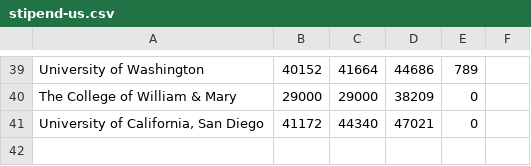
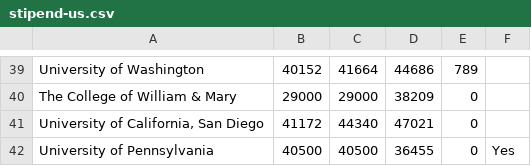
Before and after one commit to CSStipendRankings/CSStipendRankings, a CSV file: stipend-us.csv, drawn as a sheet; only a part is shown, gaps mark what is left out; the diff names each change by its address in the sheet, - before the commit and + after, or states it on an @@ line.

Commit message:
Update stipend-us.csv
Stipend at Penn CIS is $40,500.
Living expenses from: https://livingwage.mit.edu/counties/42101

```diff
--- a/stipend-us.csv
+++ b/stipend-us.csv
+row 42: University of Pennsylvania | 40500 | 40500 | 36455 | 0 | Yes
```
